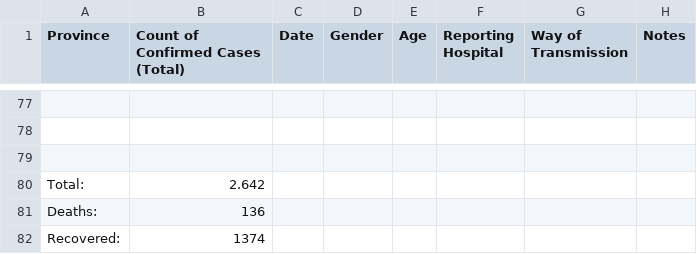
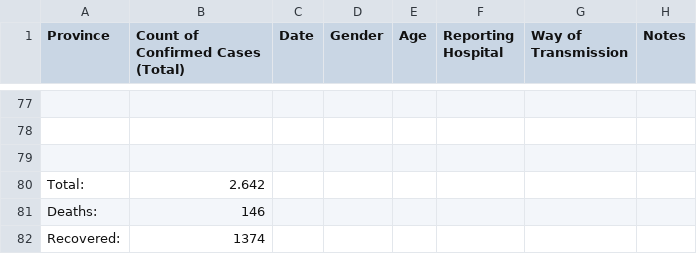
Before and after one commit to Alexandros-Kordatzakis/Greece-COVID-19-Monitoring, a CSV file: COVID-19-GR.csv, drawn as a sheet; only a part is shown, gaps mark what is left out; the diff names each change by its address in the sheet, - before the commit and + after, or states it on an @@ line.

Commit message:
UPDATED 2020-05-05 #2 - Typo

```diff
--- a/COVID-19-GR.csv
+++ b/COVID-19-GR.csv
-B81 (Count of Confirmed Cases (Total)): 136
+B81 (Count of Confirmed Cases (Total)): 146
```
